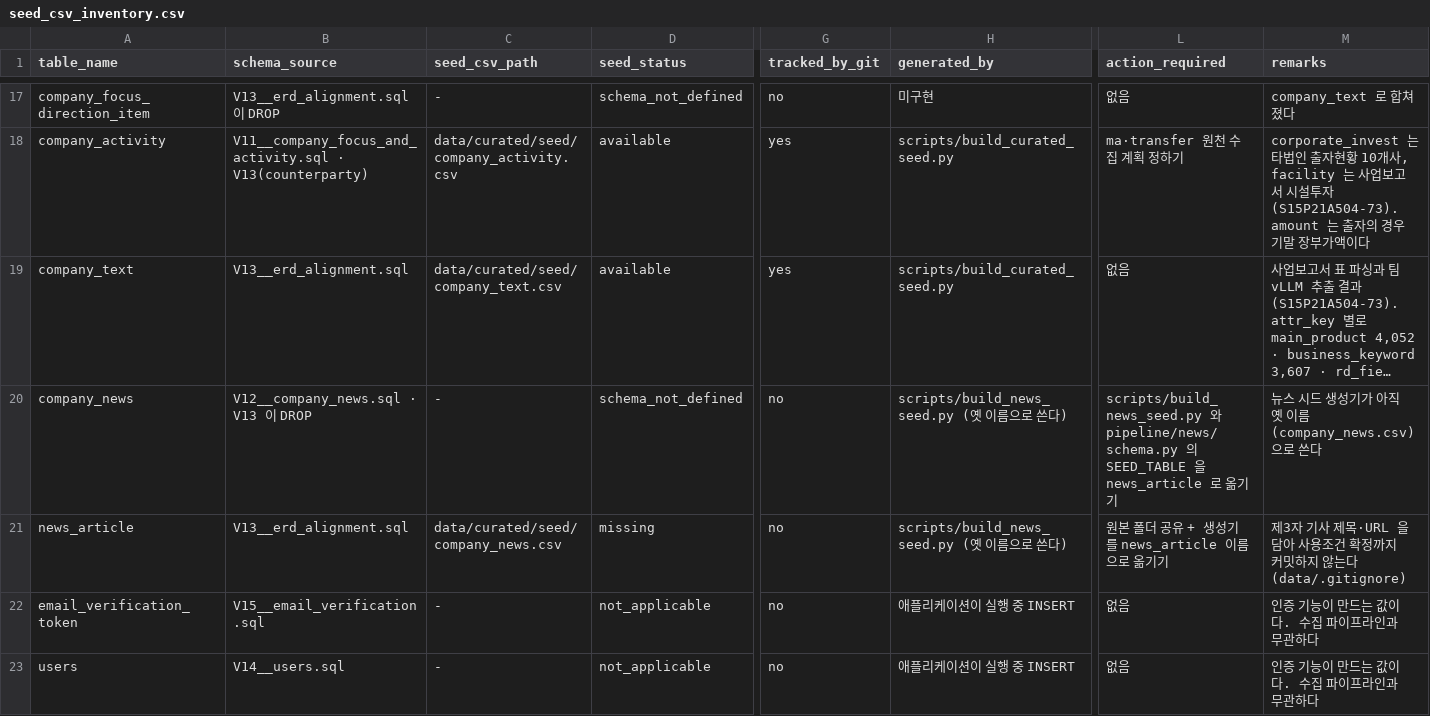
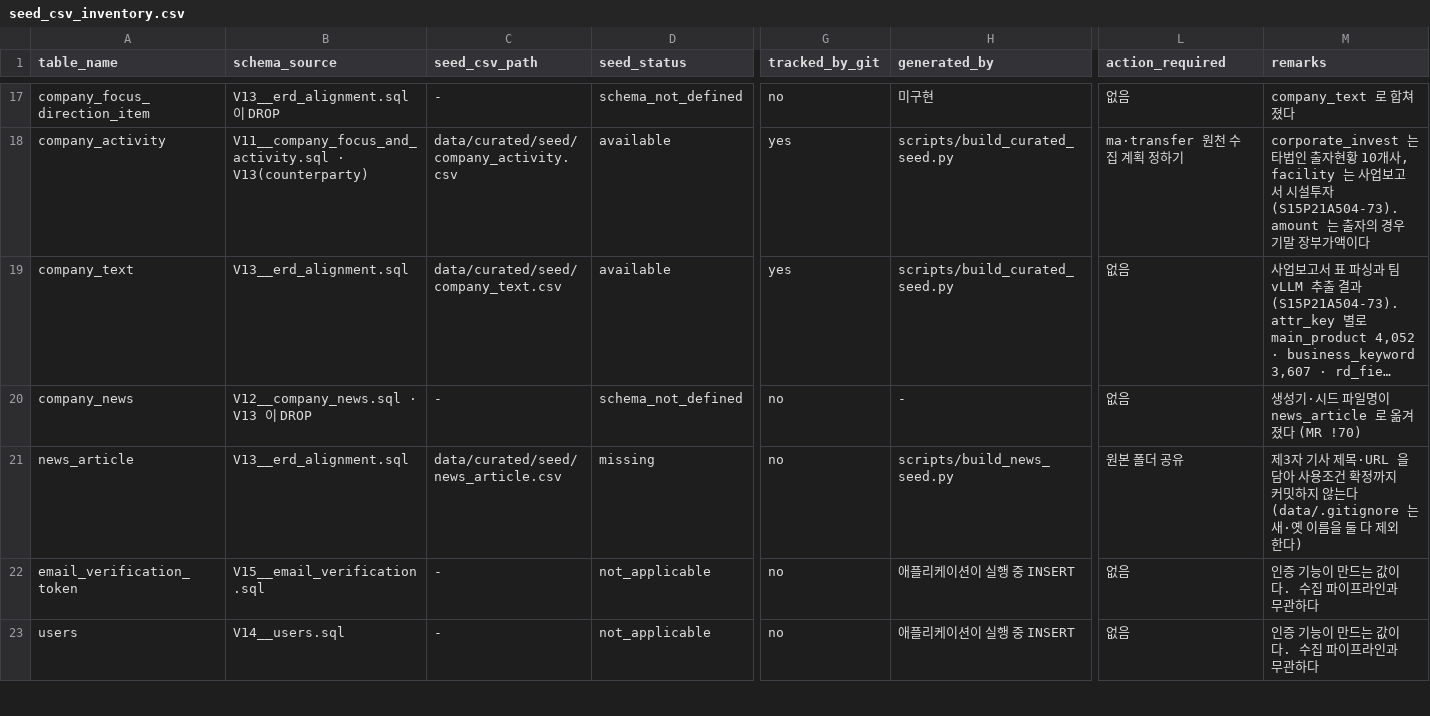
Before and after one commit to Apple7575/Fit, a CSV file: data/docs/seed_csv_inventory.csv, drawn as a sheet; only a part is shown, gaps mark what is left out; long unchanged cells end in …; the diff names each change by its address in the sheet, - before the commit and + after, or states it on an @@ line.

```diff
--- a/data/docs/seed_csv_inventory.csv
+++ b/data/docs/seed_csv_inventory.csv
-H20 (generated_by): scripts/build_news_seed.py (옛 이름으로 쓴다)
+H20 (generated_by): -
-L20 (action_required): scripts/build_news_seed.py 와 pipeline/news/schema.py 의 SEED_TABLE 을 news_article 로 옮기기
+L20 (action_required): 없음
-M20 (remarks): 뉴스 시드 생성기가 아직 옛 이름(company_news.csv)으로 쓴다
+M20 (remarks): 생성기·시드 파일명이 news_article 로 옮겨졌다 (MR !70)
-C21 (seed_csv_path): data/curated/seed/company_news.csv
+C21 (seed_csv_path): data/curated/seed/news_article.csv
-H21 (generated_by): scripts/build_news_seed.py (옛 이름으로 쓴다)
+H21 (generated_by): scripts/build_news_seed.py
-L21 (action_required): 원본 폴더 공유 + 생성기를 news_article 이름으로 옮기기
+L21 (action_required): 원본 폴더 공유
-M21 (remarks): …않는다 (data/.gitignore)
+M21 (remarks): …않는다 (data/.gitignore 는 새·옛 이름을 둘 다 제외한다)
```
Also changed, not shown: 10 other files.
